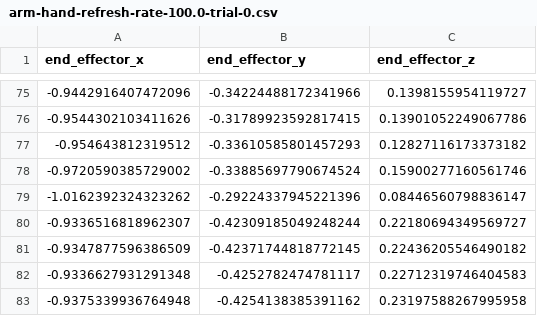
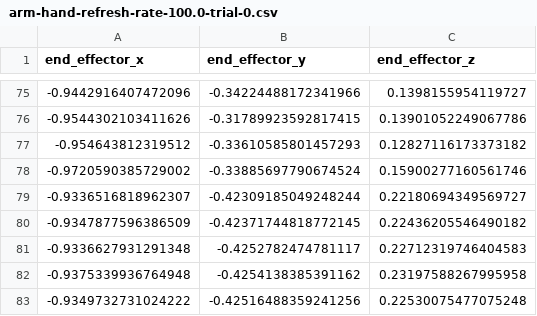
Before and after one commit to Aashvin/hand-tracking-robot-control, a CSV file: test_data/arm-hand-refresh-rate-100.0-trial-0.csv, drawn as a sheet; only a part is shown, gaps mark what is left out; the shorter side is filled out with more unchanged rows; the diff covers the shown part only.

```diff
--- a/test_data/arm-hand-refresh-rate-100.0-trial-0.csv
+++ b/test_data/arm-hand-refresh-rate-100.0-trial-0.csv
@@ -78,3 +78,2 @@ end_effector_x,end_effector_y,end_effector_z
 -0.9720590385729002,-0.33885697790674524,0.15900277160561746
--1.0162392324323262,-0.29224337945221396,0.08446560798836147
 -0.9336516818962307,-0.42309185049248244,0.22180694349569727
```
Also changed, not shown: 33 removed rows elsewhere in this file, test_data/arm-hand-refresh-rate-100.0-trial-1.csv, 1 other file.
